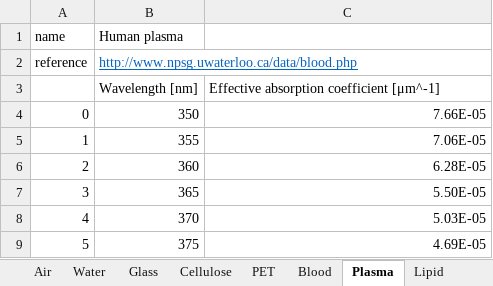
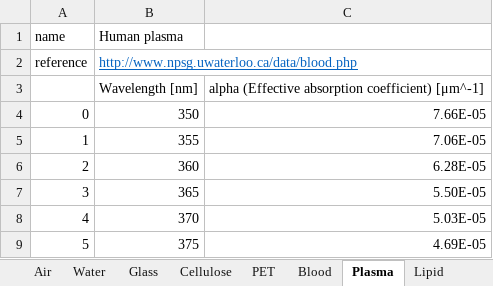
Before and after one commit to de-eb/OCT, an Excel workbook: modules/tools/optical_constants_dataset.xlsx, sheet Plasma, drawn as a sheet; only a part is shown; values as stored, in another font and other column widths than the file's, no borders; the diff names each change by its address in the sheet, - before the commit and + after, or states it on an @@ line.

```diff
--- a/modules/tools/optical_constants_dataset.xlsx (sheet Plasma)
+++ b/modules/tools/optical_constants_dataset.xlsx (sheet Plasma)
-C3: Effective absorption coefficient [μm^-1]
+C3: alpha (Effective absorption coefficient) [μm^-1]
```
Also changed, not shown: sheet Zeaxanthin, sheet Lutein, sheet Oxyhemoglobin, sheet Deoxyhemoglobin, sheet Glass, sheet PET, 4 more sheets.
